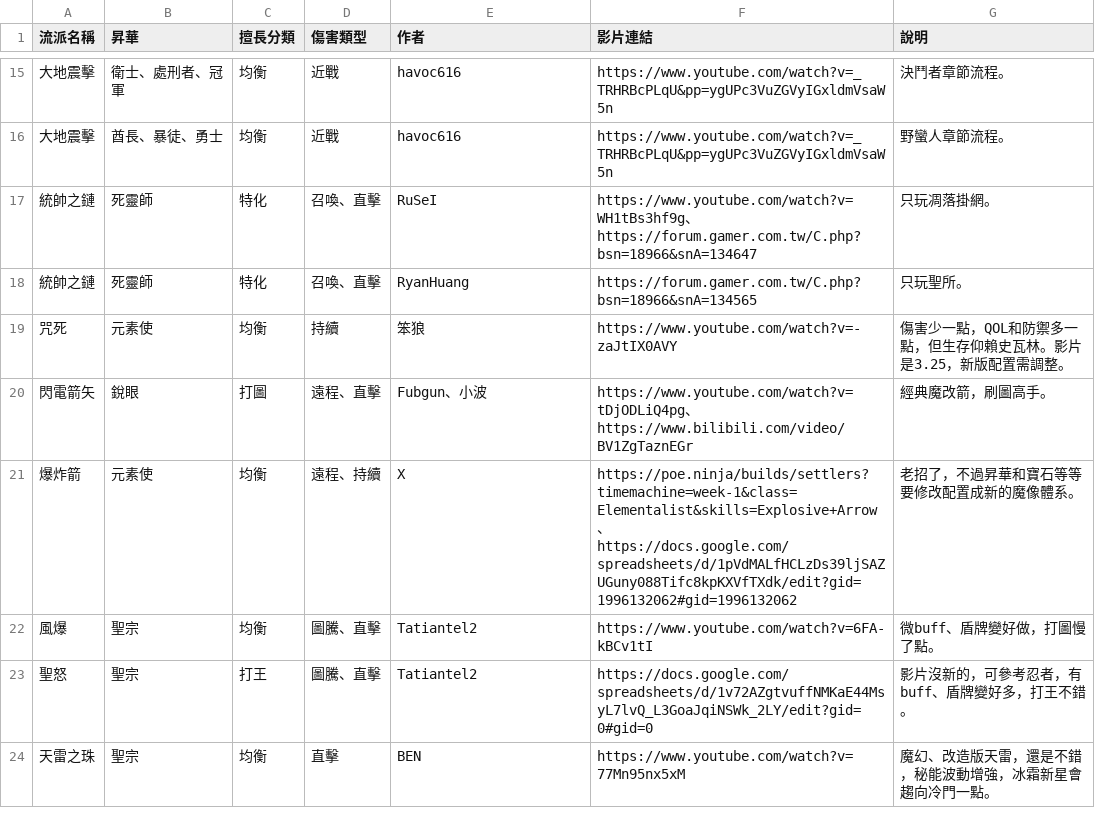
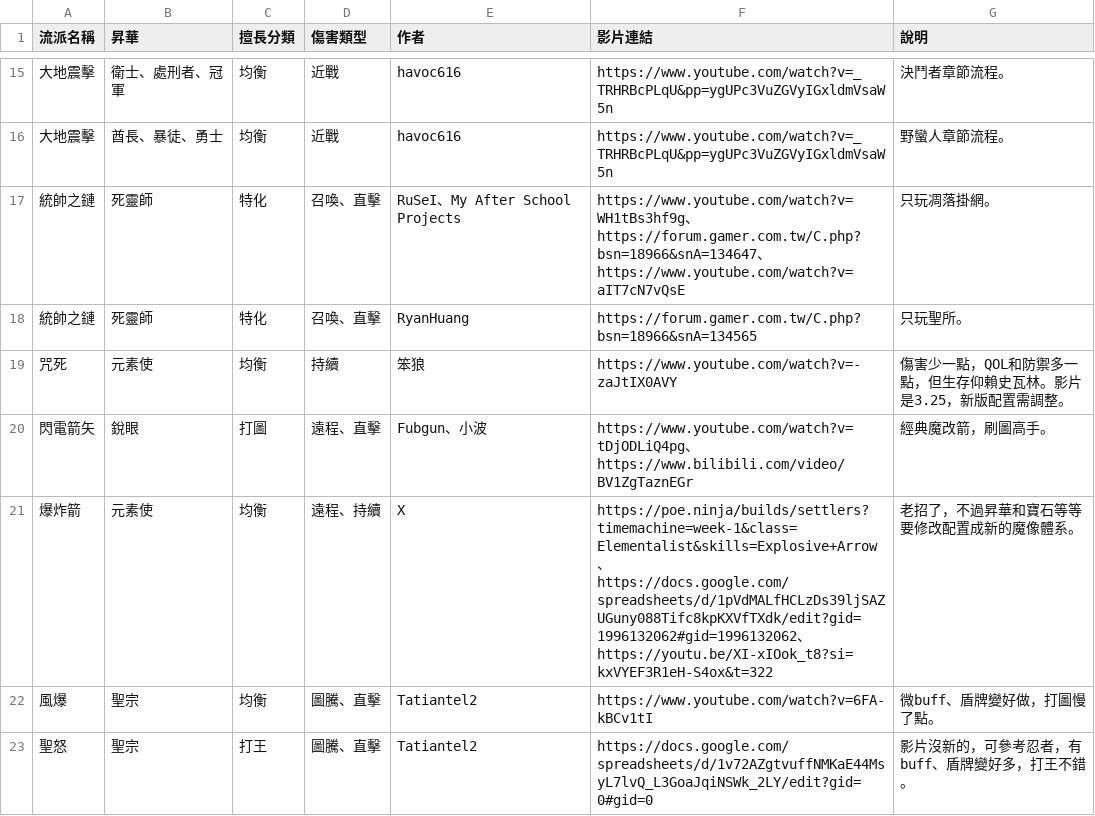
Before and after one commit to sab9527/sab9527.github.io, a CSV file: 3.26build/data.csv, drawn as a sheet; only a part is shown, gaps mark what is left out; the shorter side is filled out with more unchanged rows.

```diff
--- a/3.26build/data.csv
+++ b/3.26build/data.csv
@@ -16,3 +16,3 @@
 大地震擊,酋長、暴徒、勇士,均衡,近戰,havoc616,https://www.youtube.com/watch?v=_TRHRBcPLqU&pp=ygUPc3VuZGVyIGxldmVsaW5n,野蠻人章節流程。
-統帥之鏈,死靈師,特化,召喚、直擊,RuSeI,https://www.youtube.com/watch?v=WH1tBs3hf9g、https://forum.gamer.com.tw/C.php?bsn=18966&snA=134647,只玩凋落掛網。
+統帥之鏈,死靈師,特化,召喚、直擊,RuSeI、My After School Projects,https://www.youtube.com/watch?v=WH1tBs3hf9g、https://forum.gamer.com.tw/C.php?bsn=18966&snA=134647、https://www.youtube.com/watch?v=aIT7cN7vQsE,只玩凋落掛網。
 統帥之鏈,死靈師,特化,召喚、直擊,RyanHuang,https://forum.gamer.com.tw/C.php?bsn=18966&snA=134565,只玩聖所。
@@ -20,3 +20,3 @@
 閃電箭矢,銳眼,打圖,遠程、直擊,Fubgun、小波,https://www.youtube.com/watch?v=tDjODLiQ4pg、https://www.bilibili.com/video/BV1ZgTaznEGr,經典魔改箭，刷圖高手。
-爆炸箭,元素使,均衡,遠程、持續,X,https://poe.ninja/builds/settlers?timemachine=week-1&class=Elementalist&skills=Explosive+Arrow、https://docs.google.com/spreadsheets/d/1pVdMALfHCLzDs39ljSAZUGuny088Tifc8kpKXVfTXdk/edit?gid=1996132062#gid=1996132062,老招了，不過昇華和寶石等等要修改配置成新的魔像體系。
+爆炸箭,元素使,均衡,遠程、持續,X,https://poe.ninja/builds/settlers?timemachine=week-1&class=Elementalist&skills=Explosive+Arrow、https://docs.google.com/spreadsheets/d/1pVdMALfHCLzDs39ljSAZUGuny088Tifc8kpKXVfTXdk/edit?gid=1996132062#gid=1996132062、https://youtu.be/XI-xIOok_t8?si=kxVYEF3R1eH-S4ox&t=322,老招了，不過昇華和寶石等等要修改配置成新的魔像體系。
 風爆,聖宗,均衡,圖騰、直擊,Tatiantel2,https://www.youtube.com/watch?v=6FA-kBCv1tI,微buff、盾牌變好做，打圖慢了點。
```
